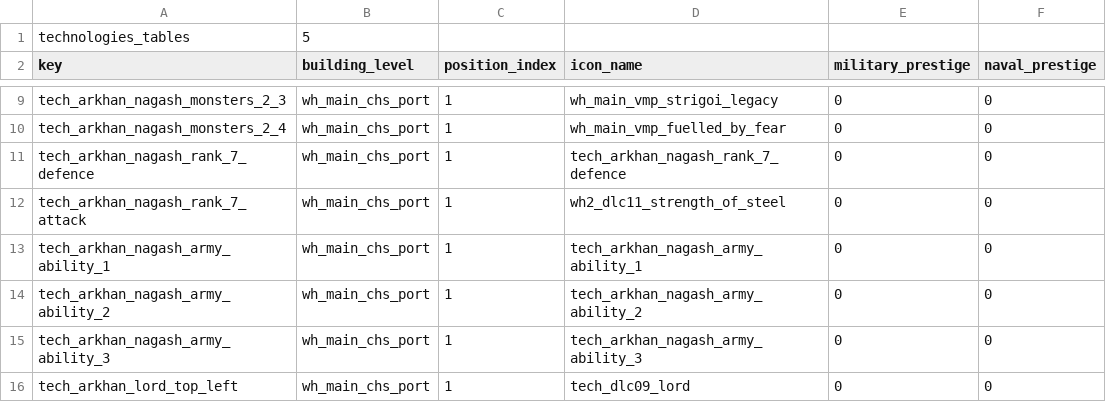
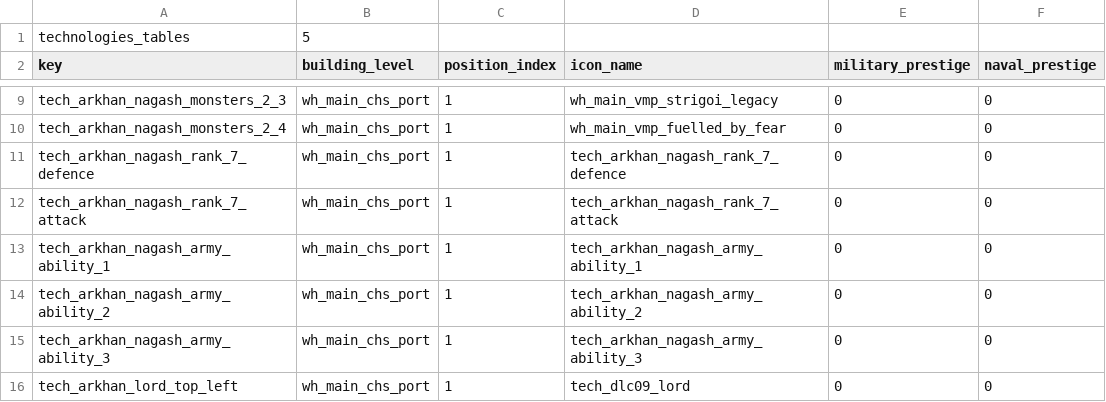
Before and after one commit to Warhammer-Mods/arkhan_stevie, a TSV file: db/technologies_tables/arkhan_technology.tsv, drawn as a sheet; only a part is shown, gaps mark what is left out; the diff names each change by its address in the sheet, - before the commit and + after, or states it on an @@ line.

Commit message:
Closes #18
Update `tech_arkhan_nagash_rank_7_attack` icon

```diff
--- a/db/technologies_tables/arkhan_technology.tsv
+++ b/db/technologies_tables/arkhan_technology.tsv
-D12 (icon_name): wh2_dlc11_strength_of_steel
+D12 (icon_name): tech_arkhan_nagash_rank_7_attack
```
Also changed, not shown: 2 other files.
